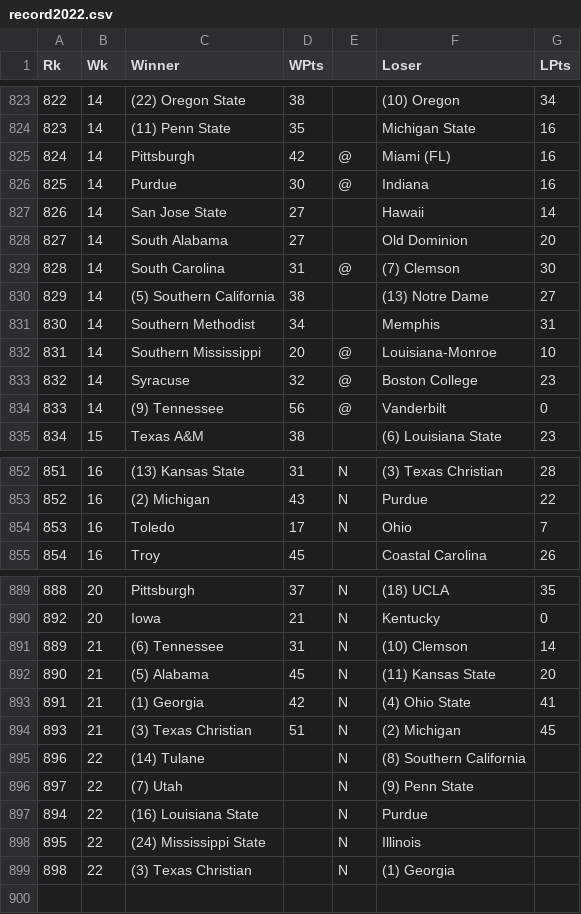
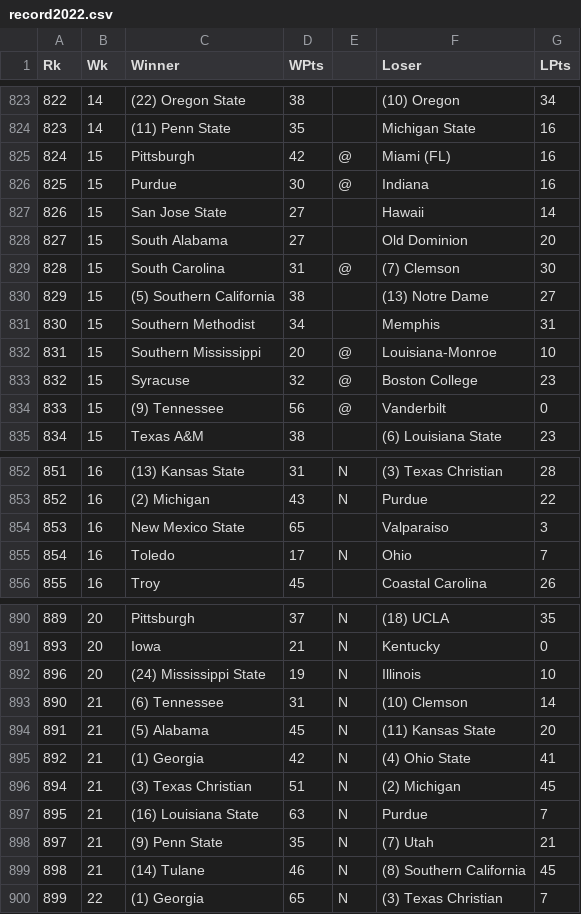
Before and after one commit to rob-nickel/CFBExtendedRecords, a CSV file: data/record2022.csv, drawn as a sheet; only a part is shown, gaps mark what is left out; removed rows and columns are numbered as before the commit, all else as after; the diff covers the shown part only; the diff names each change by its address in the sheet, - before the commit and + after, or states it on an @@ line.

```diff
--- a/data/record2022.csv
+++ b/data/record2022.csv
-B825:B834 (Wk): 14
+B825:B834 (Wk): 15
+row 854: 853 | 16 | New Mexico State | 65 |  | Valparaiso | 3
@@ column A (Rk) renumbered between rows 855 and 900 @@
+row 892: 896 | 20 | (24) Mississippi State | 19 | N | Illinois | 10
+row 897: 895 | 21 | (16) Louisiana State | 63 | N | Purdue | 7
+row 898: 897 | 21 | (9) Penn State | 35 | N | (7) Utah | 21
+row 899: 898 | 21 | (14) Tulane | 46 | N | (8) Southern California | 45
-C900 (Winner): (14) Tulane
+C900 (Winner): (1) Georgia
-D900 (WPts): (empty)
+D900 (WPts): 65
-F900 (Loser): (8) Southern California
+F900 (Loser): (3) Texas Christian
-G900 (LPts): (empty)
+G900 (LPts): 7
-row 896: 897 | 22 | (7) Utah |  | N | (9) Penn State
-row 897: 894 | 22 | (16) Louisiana State |  | N | Purdue
-row 898: 895 | 22 | (24) Mississippi State |  | N | Illinois
-row 899: 898 | 22 | (3) Texas Christian |  | N | (1) Georgia
```
Also changed, not shown: 5 edited cells elsewhere in this file, data/byWeek.csv, results/resultsAlphabetical.csv, 2 other files.
